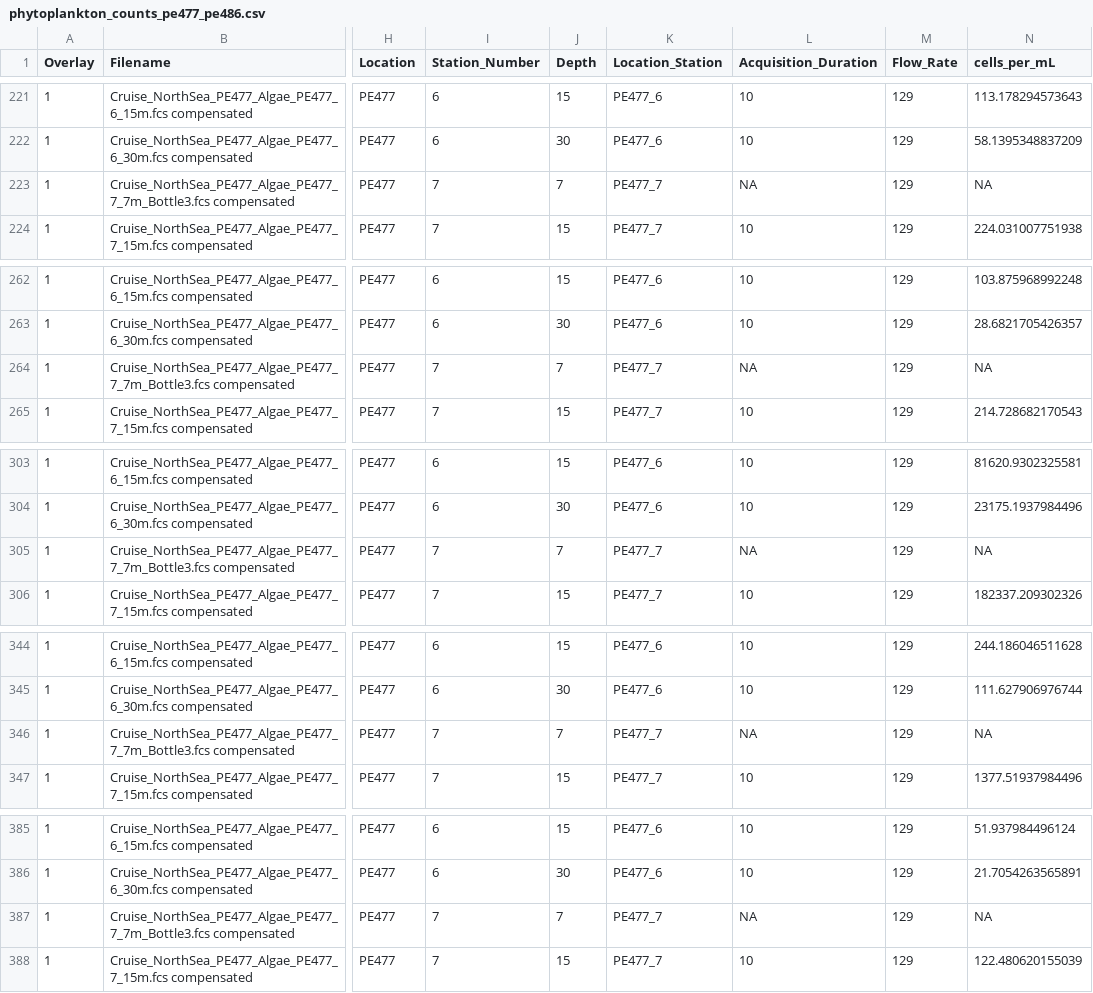
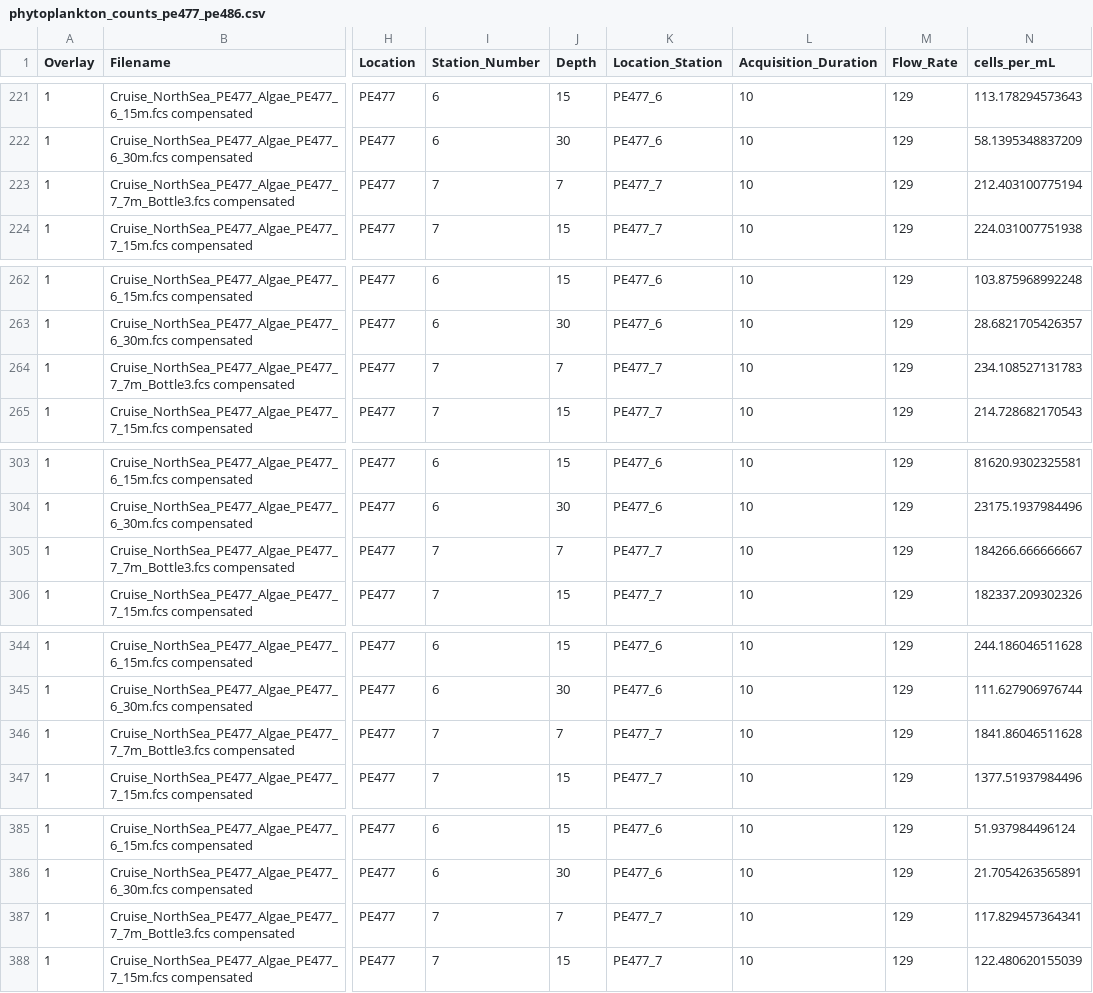
Before and after one commit to mdhishamshaikh/NorthSea_Microbial_Abundance_Nutrients, a CSV file: phytoplankton_counts_pe477_pe486.csv, drawn as a sheet; only a part is shown, gaps mark what is left out; the diff covers the shown part only; the diff names each change by its address in the sheet, - before the commit and + after, or states it on an @@ line.

```diff
--- a/phytoplankton_counts_pe477_pe486.csv
+++ b/phytoplankton_counts_pe477_pe486.csv
-L223 (Acquisition_Duration): NA
+L223 (Acquisition_Duration): 10
-N223 (cells_per_mL): NA
+N223 (cells_per_mL): 212.403100775194
-L264 (Acquisition_Duration): NA
+L264 (Acquisition_Duration): 10
-N264 (cells_per_mL): NA
+N264 (cells_per_mL): 234.108527131783
-L305 (Acquisition_Duration): NA
+L305 (Acquisition_Duration): 10
-N305 (cells_per_mL): NA
+N305 (cells_per_mL): 184266.666666667
-L346 (Acquisition_Duration): NA
+L346 (Acquisition_Duration): 10
-N346 (cells_per_mL): NA
+N346 (cells_per_mL): 1841.86046511628
-L387 (Acquisition_Duration): NA
+L387 (Acquisition_Duration): 10
-N387 (cells_per_mL): NA
+N387 (cells_per_mL): 117.829457364341
```
Also changed, not shown: 32 edited cells elsewhere in this file, 1 other file.
